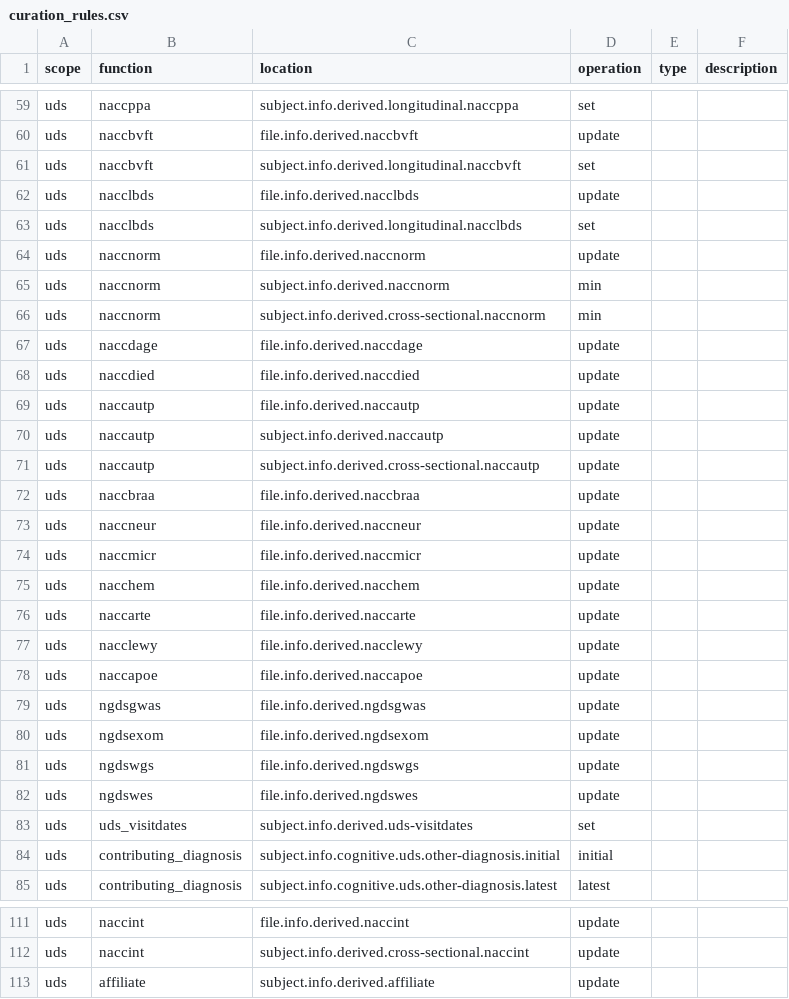
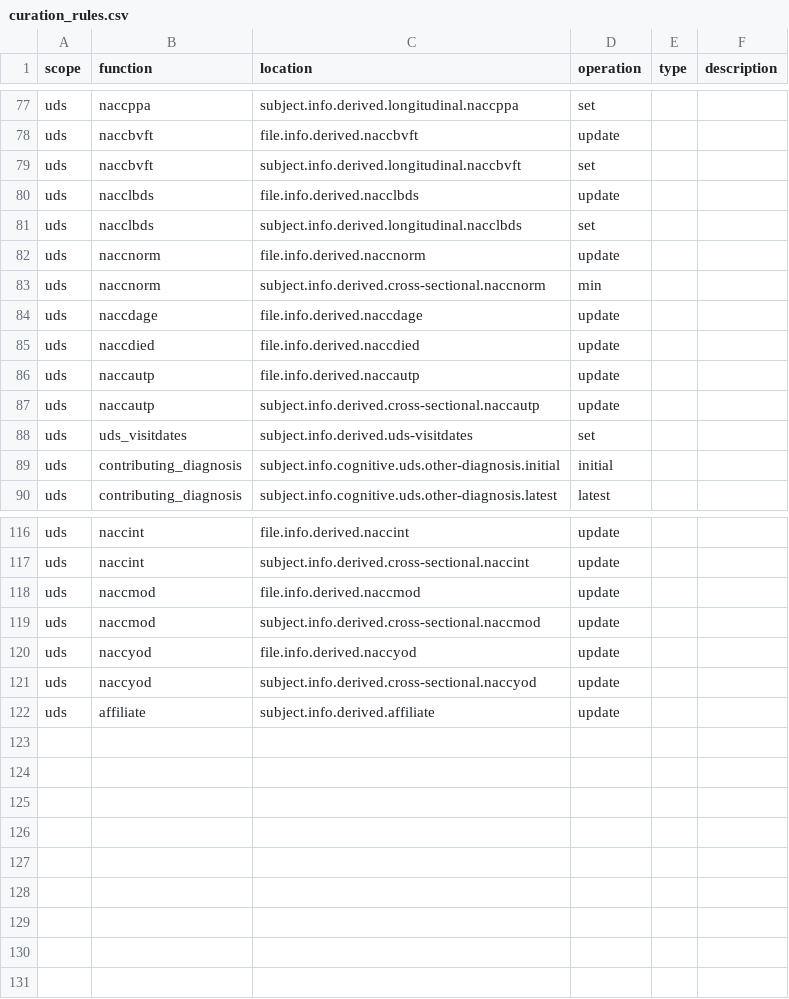
Before and after one commit to naccdata/nacc-attribute-deriver, a CSV file: nacc_attribute_deriver/config/curation_rules.csv, drawn as a sheet; only a part is shown, gaps mark what is left out; removed rows and columns are numbered as before the commit, all else as after; the diff covers the shown part only; the diff names each change by its address in the sheet, - before the commit and + after, or states it on an @@ line.

Commit message:
NP Derived Variables (#42)
* ~20 new variables NP_based. Will need to be tested

* NP testing fixes (#40)

* Make curation rules for NP, consolidate redundatn variables

* Consolidate naccnorm and naccautp

* Consoidate naccnorm and naccautp

* Move NACCMOD and NACCYOD to cross-form since it involves MDS

* Fix tests and lint

* Fix NACCBRNN, refactor a bit

* Fix naccprio, add map_comb2 which also updates naccinf

* Regression fixes

* Refactor NACCBRNN

* Refactor some more

* Fix major test issues

* build

* Fix lint

* docs

* Handle affiliate (#39)

* Fix wmh issue (#41)

* Fix wmh issue

* Bump version

---------

Co-authored-by: atleever <70792402+atleever@users.noreply.github.com>

```diff
--- a/nacc_attribute_deriver/config/curation_rules.csv
+++ b/nacc_attribute_deriver/config/curation_rules.csv
-row 65: uds | naccnorm | subject.info.derived.naccnorm | min
-row 70: uds | naccautp | subject.info.derived.naccautp | update
-row 72: uds | naccbraa | file.info.derived.naccbraa | update
-row 73: uds | naccneur | file.info.derived.naccneur | update
-row 74: uds | naccmicr | file.info.derived.naccmicr | update
-row 75: uds | nacchem | file.info.derived.nacchem | update
-row 76: uds | naccarte | file.info.derived.naccarte | update
-row 77: uds | nacclewy | file.info.derived.nacclewy | update
-row 78: uds | naccapoe | file.info.derived.naccapoe | update
-row 79: uds | ngdsgwas | file.info.derived.ngdsgwas | update
-row 80: uds | ngdsexom | file.info.derived.ngdsexom | update
-row 81: uds | ngdswgs | file.info.derived.ngdswgs | update
-row 82: uds | ngdswes | file.info.derived.ngdswes | update
+row 118: uds | naccmod | file.info.derived.naccmod | update
+row 119: uds | naccmod | subject.info.derived.cross-sectional.naccmod | update
+row 120: uds | naccyod | file.info.derived.naccyod | update
+row 121: uds | naccyod | subject.info.derived.cross-sectional.naccyod | update
```
Also changed, not shown: 24 added rows, 6 removed rows and 10 edited cells elsewhere in this file, 19 other files.
